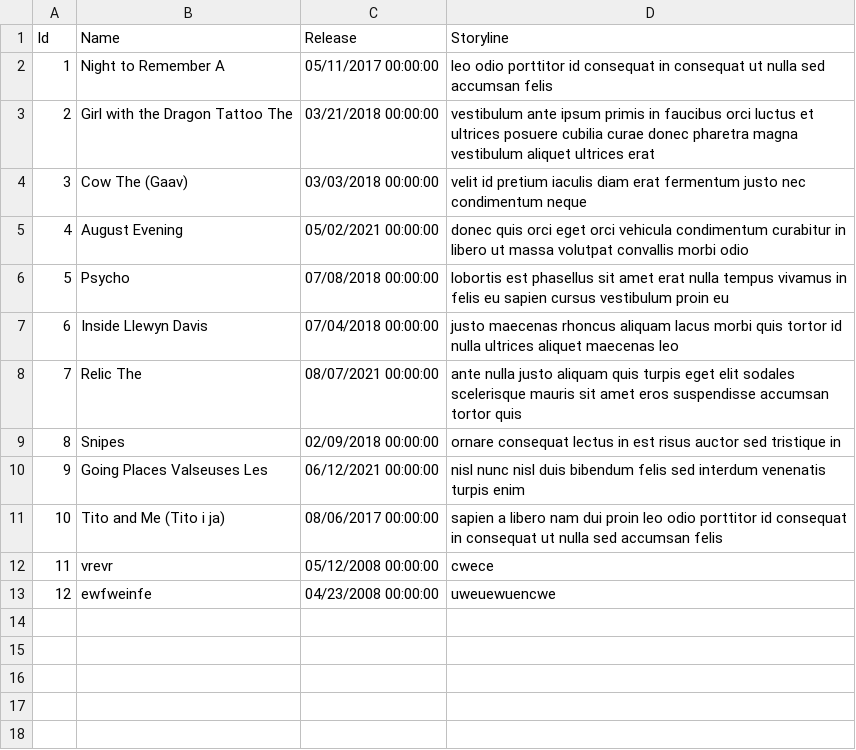
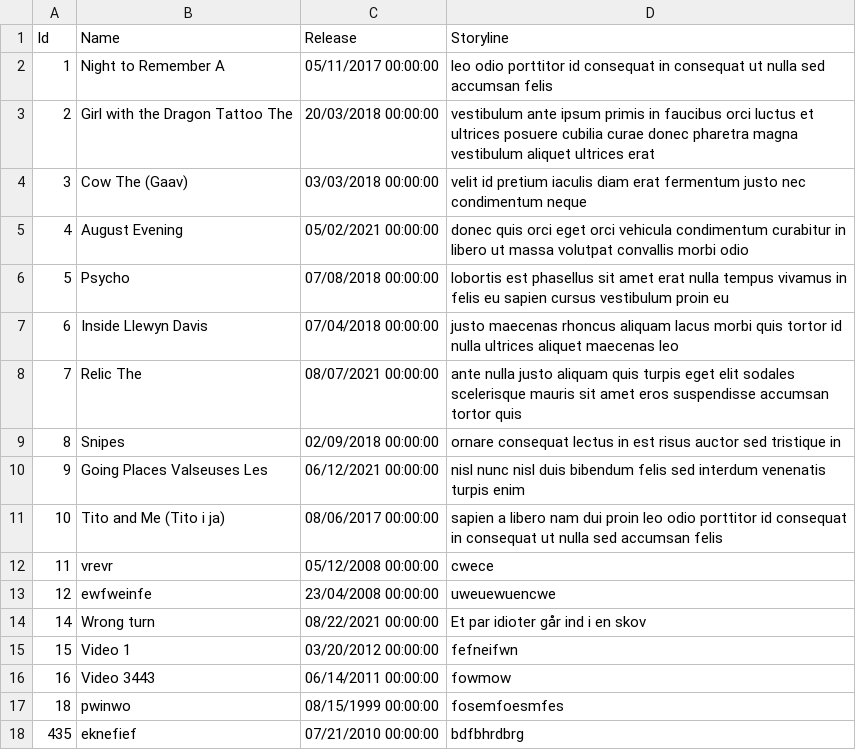
Before and after one commit to MathiasKristensen99/VideoApplication, a CSV file: EASV.VideoApplication.DB/Data/MOCK_DATA.csv, drawn as a sheet; the diff names each change by its address in the sheet, - before the commit and + after, or states it on an @@ line.

```diff
--- a/EASV.VideoApplication.DB/Data/MOCK_DATA.csv
+++ b/EASV.VideoApplication.DB/Data/MOCK_DATA.csv
-C3 (Release): 03/21/2018 00:00:00
+C3 (Release): 20/03/2018 00:00:00
-C13 (Release): 04/23/2008 00:00:00
+C13 (Release): 23/04/2008 00:00:00
+row 14: 14 | Wrong turn | 08/22/2021 00:00:00 | Et par idioter går ind i en skov
+row 15: 15 | Video 1 | 03/20/2012 00:00:00 | fefneifwn
+row 16: 16 | Video 3443 | 06/14/2011 00:00:00 | fowmow
+row 17: 18 | pwinwo | 08/15/1999 00:00:00 | fosemfoesmfes
+row 18: 435 | eknefief | 07/21/2010 00:00:00 | bdfbhrdbrg
```
Also changed, not shown: EASV.VideoApplication.Models/data/MOCK_DATA.csv, 2 other files.
